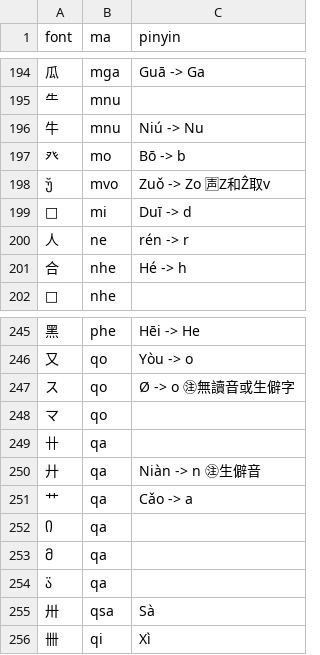
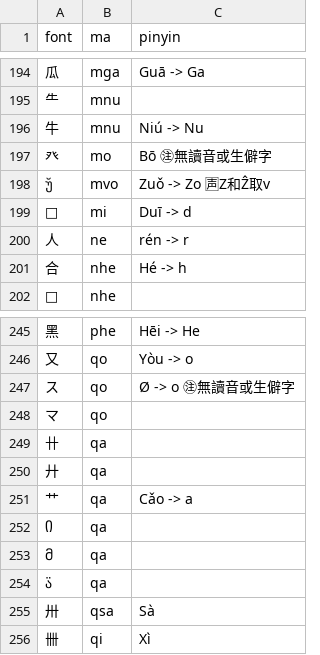
Before and after one commit to forfudan/yu, a CSV file: src/public/zigen-ling.csv, drawn as a sheet; only a part is shown, gaps mark what is left out.

Commit message:
Update ling

```diff
--- a/src/public/zigen-ling.csv
+++ b/src/public/zigen-ling.csv
@@ -196,3 +196,3 @@ font,ma,pinyin
 牛,mnu,Niú -> Nu
-癶,mo,Bō -> b
+癶,mo,Bō ㊟無讀音或生僻字
 ,mvo,Zuǒ -> Zo 🈤Z和Ẑ取v
@@ -249,3 +249,3 @@ font,ma,pinyin
 卄,qa,
-廾,qa,Niàn -> n ㊟生僻音
+廾,qa,
 艹,qa,Cǎo -> a
```
